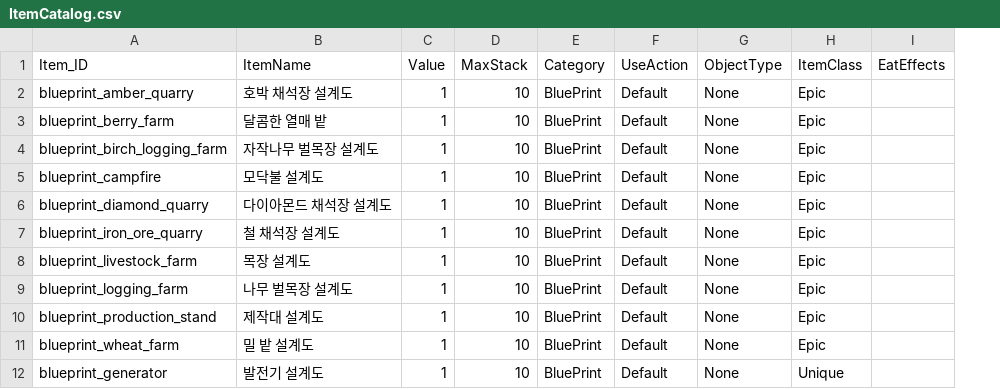
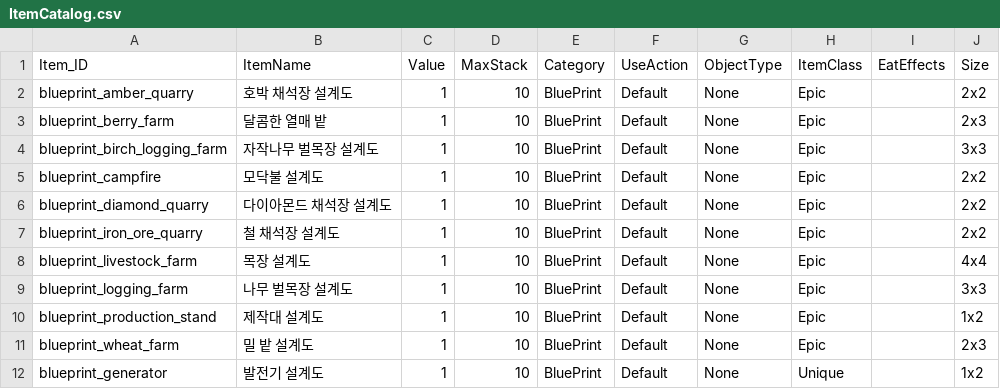
Before and after one commit to doyeon-SM/Mememememem, a CSV file: Assets/3.SO/DataTxt/ItemCatalog.csv, drawn as a sheet; only a part is shown; the diff names each change by its address in the sheet, - before the commit and + after, or states it on an @@ line.

```diff
--- a/Assets/3.SO/DataTxt/ItemCatalog.csv
+++ b/Assets/3.SO/DataTxt/ItemCatalog.csv
+column J (Size), rows 2-12: 2x2 | 2x3 | 3x3 | 2x2 | 2x2 | 2x2 | 4x4 | 3x3 | 1x2 | 2x3 | 1x2
```
Also changed, not shown: 5 other files.
